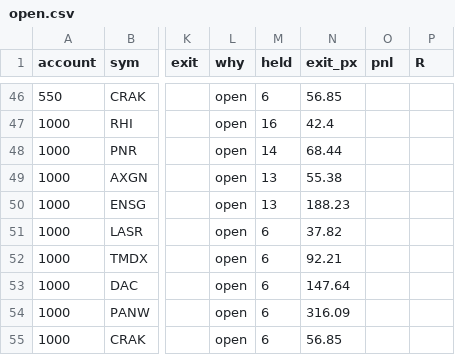
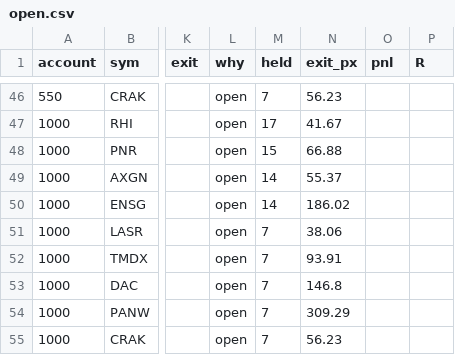
Before and after one commit to newurbaninfluence-lgtm/paper-trading-bot, a CSV file: swing/open.csv, drawn as a sheet; only a part is shown, gaps mark what is left out; the diff covers the shown part only; the diff names each change by its address in the sheet, - before the commit and + after, or states it on an @@ line.

```diff
--- a/swing/open.csv
+++ b/swing/open.csv
-M46 (held): 6
+M46 (held): 7
-N46 (exit_px): 56.85
+N46 (exit_px): 56.23
-M47 (held): 16
+M47 (held): 17
-N47 (exit_px): 42.4
+N47 (exit_px): 41.67
-M48 (held): 14
+M48 (held): 15
-N48 (exit_px): 68.44
+N48 (exit_px): 66.88
-M49:M50 (held): 13
+M49:M50 (held): 14
-N49 (exit_px): 55.38
+N49 (exit_px): 55.37
-N50 (exit_px): 188.23
+N50 (exit_px): 186.02
-M51:M55 (held): 6
+M51:M55 (held): 7
-N51 (exit_px): 37.82
+N51 (exit_px): 38.06
-N52 (exit_px): 92.21
+N52 (exit_px): 93.91
-N53 (exit_px): 147.64
+N53 (exit_px): 146.8
-N54 (exit_px): 316.09
+N54 (exit_px): 309.29
-N55 (exit_px): 56.85
+N55 (exit_px): 56.23
```
Also changed, not shown: 88 edited cells elsewhere in this file, 2 other files.
